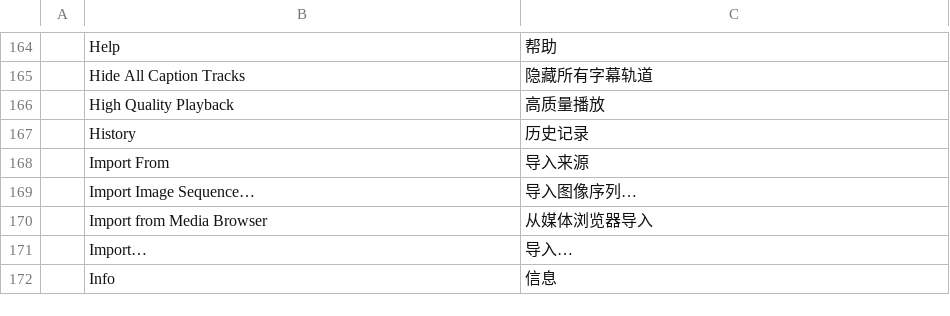
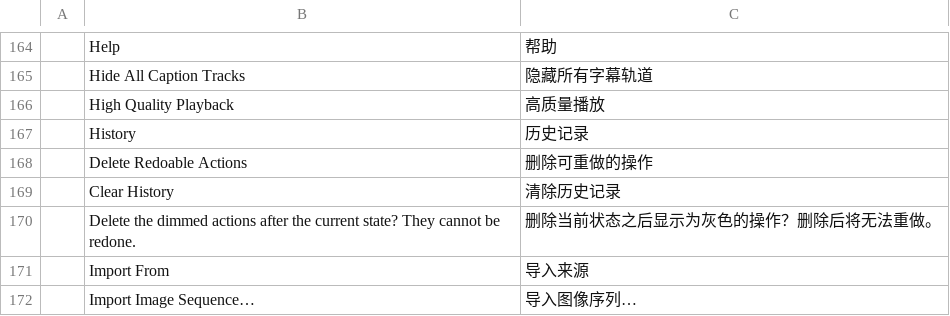
Before and after one commit to moheshmohan/AutoCut, a TSV file: crates/ui-egui/src/i18n/zh-cn.tsv, drawn as a sheet; only a part is shown, gaps mark what is left out; the shorter side is filled out with more unchanged rows.

```diff
--- a/crates/ui-egui/src/i18n/zh-cn.tsv
+++ b/crates/ui-egui/src/i18n/zh-cn.tsv
@@ -167,2 +167,5 @@
 	History	历史记录
+	Delete Redoable Actions	删除可重做的操作
+	Clear History	清除历史记录
+	Delete the dimmed actions after the current state? They cannot be redone.	删除当前状态之后显示为灰色的操作？删除后将无法重做。
 	Import From	导入来源
```
Also changed, not shown: crates/ui-egui/src/i18n/es.tsv, crates/ui-egui/src/i18n/ja.tsv, 11 other files.
